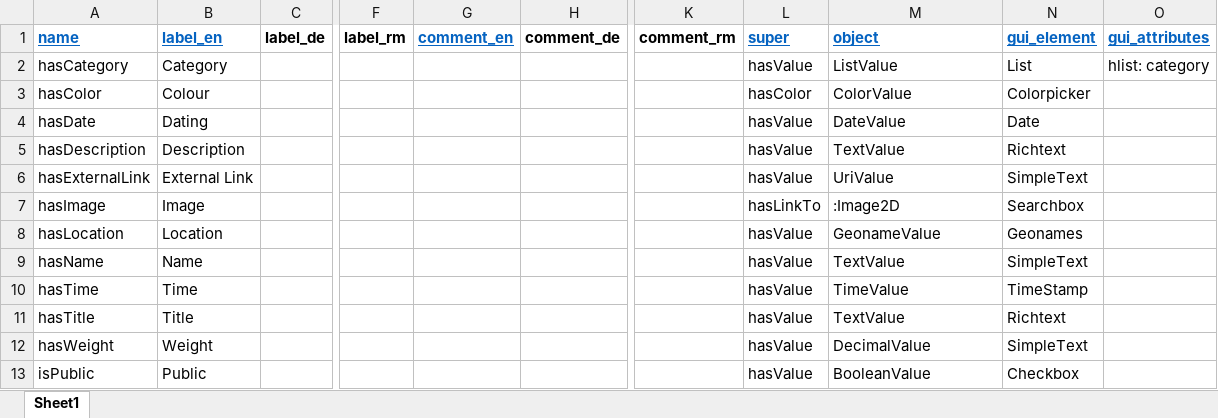
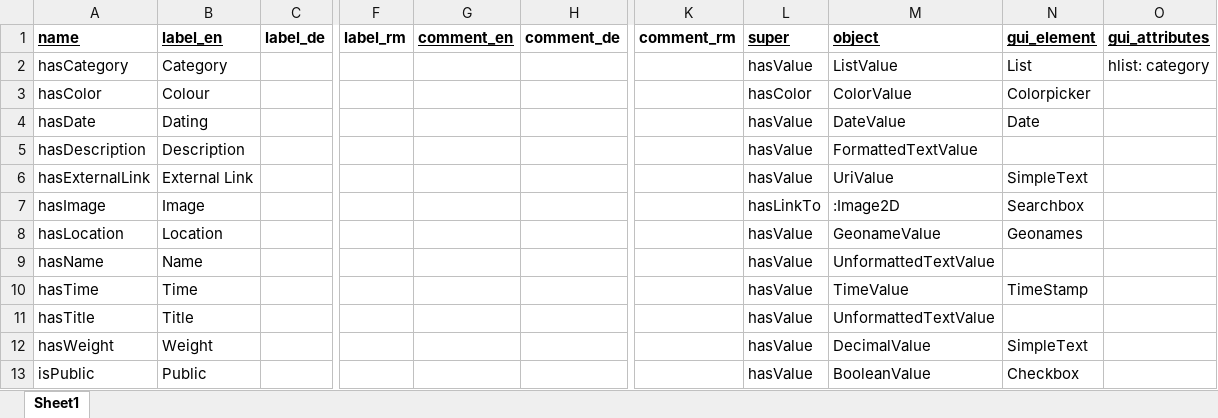
Before and after one commit to dasch-swiss/00A1-import-scripts, an Excel workbook: data_model_files/import (The template ontology for data import)/properties.xlsx, sheet Sheet1, drawn as a sheet; only a part is shown, gaps mark what is left out; values as stored, in another font and other column widths than the file's, no borders; the diff names each change by its address in the sheet, - before the commit and + after, or states it on an @@ line.

```diff
--- a/data_model_files/import (The template ontology for data import)/properties.xlsx (sheet Sheet1)
+++ b/data_model_files/import (The template ontology for data import)/properties.xlsx (sheet Sheet1)
-A1:B1 text colour: #0563C1
+A1:B1 text colour: black
-G1 text colour: #0563C1
+G1 text colour: black
-L1:O1 text colour: #0563C1
+L1:O1 text colour: black
-M5 (object): TextValue
+M5 (object): FormattedTextValue
-N5 (gui_element): Richtext
+N5 (gui_element): (empty)
-M9 (object): TextValue
+M9 (object): UnformattedTextValue
-N9 (gui_element): SimpleText
+N9 (gui_element): (empty)
-M11 (object): TextValue
+M11 (object): UnformattedTextValue
-N11 (gui_element): Richtext
+N11 (gui_element): (empty)
```
Also changed, not shown: 2 other files.
